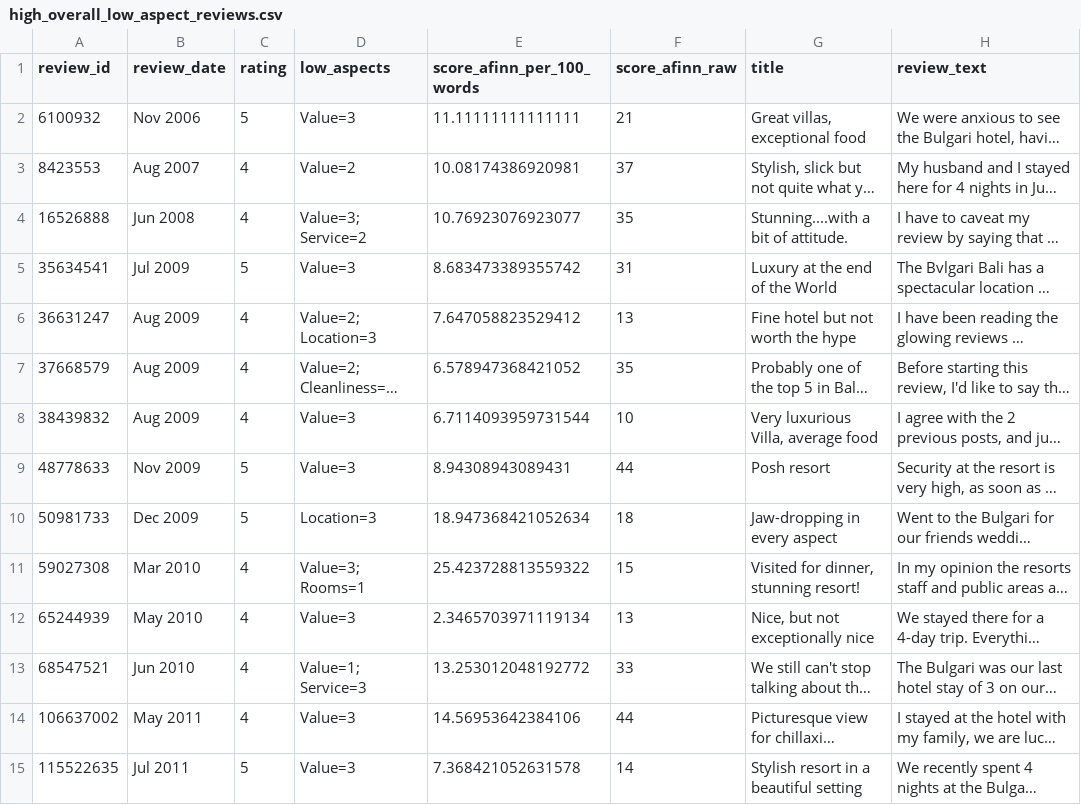
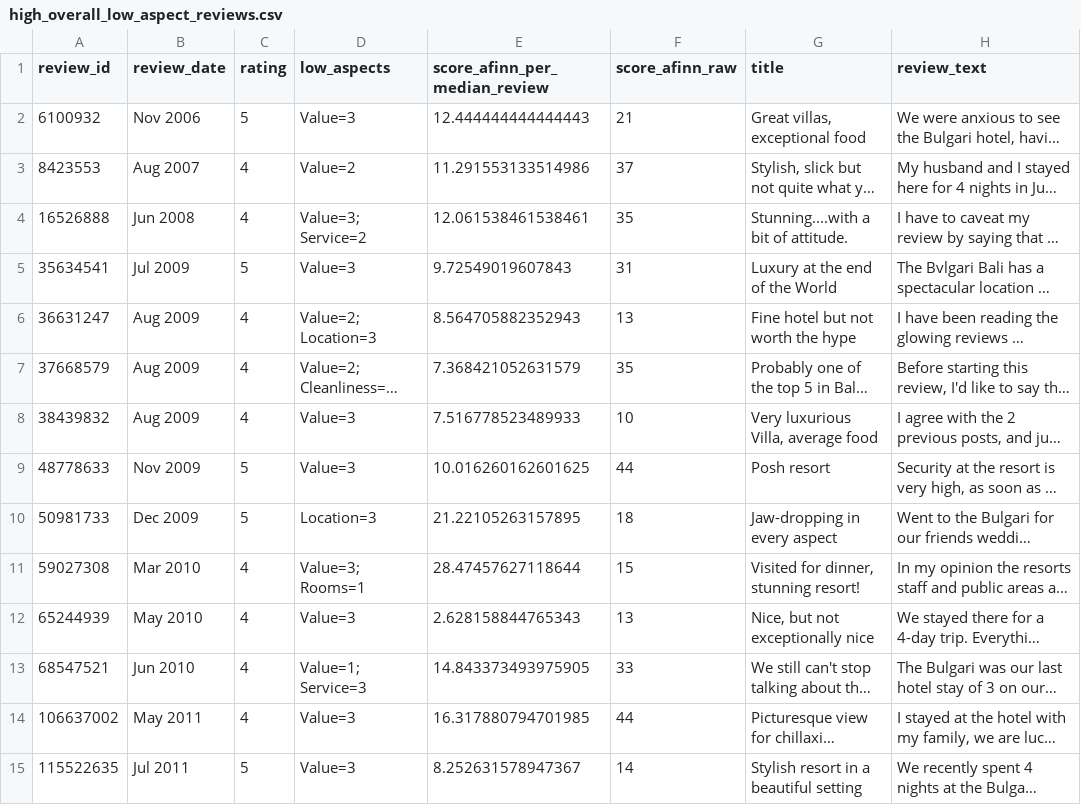
Before and after one commit to divanahadyan1618/MrKadekProject, a CSV file: output/reports/high_overall_low_aspect_reviews.csv, drawn as a sheet; only a part is shown; long unchanged cells end in …; the diff covers the shown part only; the diff names each change by its address in the sheet, - before the commit and + after, or states it on an @@ line.

```diff
--- a/output/reports/high_overall_low_aspect_reviews.csv
+++ b/output/reports/high_overall_low_aspect_reviews.csv
-E1: score_afinn_per_100_words
+E1: score_afinn_per_median_review
-E2 (score_afinn_per_median_review): 11.11111111111111
+E2 (score_afinn_per_median_review): 12.444444444444443
-E3 (score_afinn_per_median_review): 10.08174386920981
+E3 (score_afinn_per_median_review): 11.291553133514986
-E4 (score_afinn_per_median_review): 10.76923076923077
+E4 (score_afinn_per_median_review): 12.061538461538461
-E5 (score_afinn_per_median_review): 8.683473389355742
+E5 (score_afinn_per_median_review): 9.72549019607843
-E6 (score_afinn_per_median_review): 7.647058823529412
+E6 (score_afinn_per_median_review): 8.564705882352943
-E7 (score_afinn_per_median_review): 6.578947368421052
+E7 (score_afinn_per_median_review): 7.368421052631579
-E8 (score_afinn_per_median_review): 6.7114093959731544
+E8 (score_afinn_per_median_review): 7.516778523489933
-E9 (score_afinn_per_median_review): 8.94308943089431
+E9 (score_afinn_per_median_review): 10.016260162601625
-E10 (score_afinn_per_median_review): 18.947368421052634
+E10 (score_afinn_per_median_review): 21.22105263157895
-E11 (score_afinn_per_median_review): 25.423728813559322
+E11 (score_afinn_per_median_review): 28.47457627118644
-E12 (score_afinn_per_median_review): 2.3465703971119134
+E12 (score_afinn_per_median_review): 2.628158844765343
-E13 (score_afinn_per_median_review): 13.253012048192772
+E13 (score_afinn_per_median_review): 14.843373493975905
-E14 (score_afinn_per_median_review): 14.56953642384106
+E14 (score_afinn_per_median_review): 16.317880794701985
-E15 (score_afinn_per_median_review): 7.368421052631578
+E15 (score_afinn_per_median_review): 8.252631578947367
```
Also changed, not shown: 46 edited cells elsewhere in this file, output/reports/aspect_qualitative_examples.csv, output/reports/aspect_text_alignment.csv, 43 other files.
